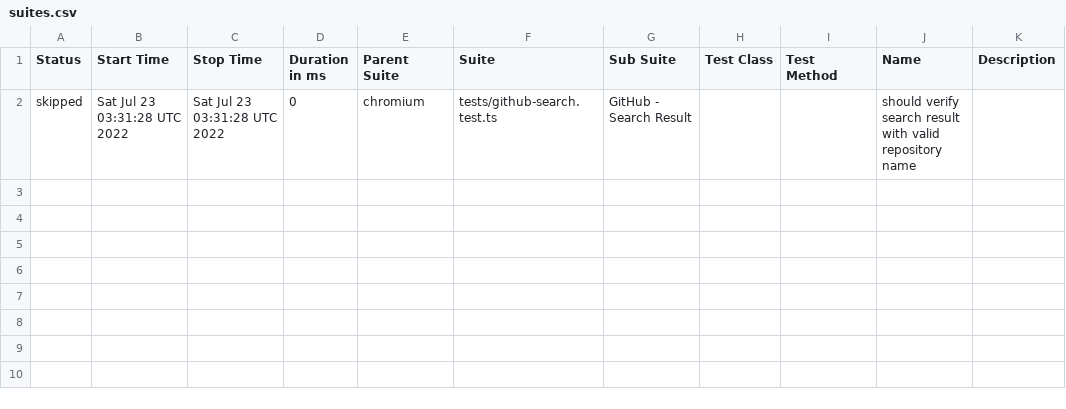
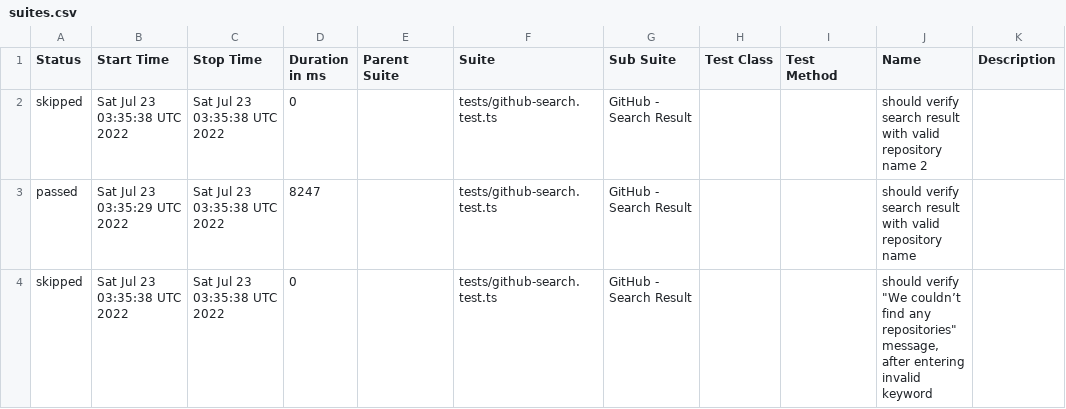
Before and after one commit to anneH/allure-playwright-example, a CSV file: data/suites.csv, drawn as a sheet.

```diff
--- a/data/suites.csv
+++ b/data/suites.csv
@@ -1,2 +1,4 @@
 "Status","Start Time","Stop Time","Duration in ms","Parent Suite","Suite","Sub Suite","Test Class","Test Method","Name","Description"
-"skipped","Sat Jul 23 03:31:28 UTC 2022","Sat Jul 23 03:31:28 UTC 2022","0","chromium","tests/github-search.test.ts","GitHub - Search Result","","","should verify search result with valid repository name",""
+"skipped","Sat Jul 23 03:35:38 UTC 2022","Sat Jul 23 03:35:38 UTC 2022","0","","tests/github-search.test.ts","GitHub - Search Result","","","should verify search result with valid repository name 2",""
+"passed","Sat Jul 23 03:35:29 UTC 2022","Sat Jul 23 03:35:38 UTC 2022","8247","","tests/github-search.test.ts","GitHub - Search Result","","","should verify search result with valid repository name",""
+"skipped","Sat Jul 23 03:35:38 UTC 2022","Sat Jul 23 03:35:38 UTC 2022","0","","tests/github-search.test.ts","GitHub - Search Result","","","should verify ""We couldn’t find any repositories"" message, after entering invalid keyword",""
```
Also changed, not shown: 25 other files.
